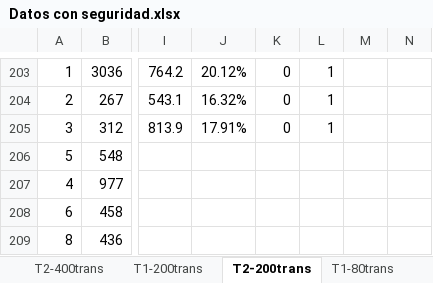
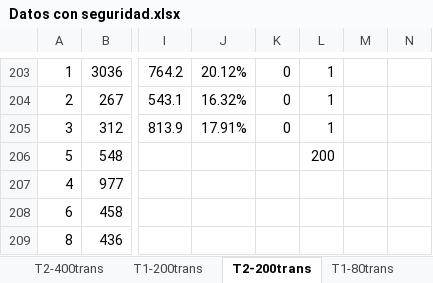
Before and after one commit to JDevMen/Caso3_Infracomp, an Excel workbook: Datos/Datos con seguridad.xlsx, sheet T2-200trans, drawn as a sheet; only a part is shown, gaps mark what is left out; values as stored, in another font and other column widths than the file's, no borders; charts and pictures and conditional formats not drawn; the diff names each change by its address in the sheet, - before the commit and + after, or states it on an @@ line.

```diff
--- a/Datos/Datos con seguridad.xlsx (sheet T2-200trans)
+++ b/Datos/Datos con seguridad.xlsx (sheet T2-200trans)
-L206: (empty)
+L206: 200
```
Also changed, not shown: sheet Thread vs transaccion perdida, sheet T2-400trans, sheet T1-80trans, sheet T2-80trans, sheet T1-200trans, sheet T1-400trans, other sheet tabs, charts or pictures, Datos/Datos sin seguridad.xlsx.
